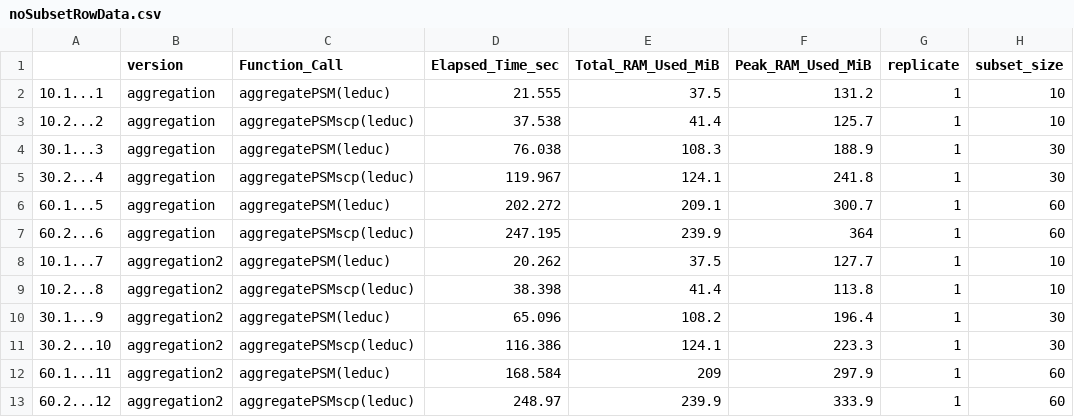
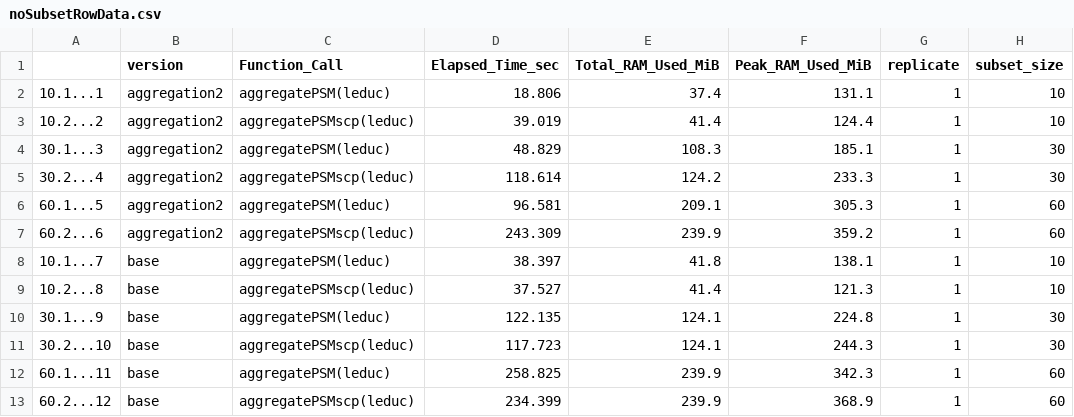
Before and after one commit to UCLouvain-CBIO/2024-mth-leopold-guyot, a CSV file: dataOutput/optimisationsBench/noSubsetRowData.csv, drawn as a sheet; only a part is shown; the diff covers the shown part only.

```diff
--- a/dataOutput/optimisationsBench/noSubsetRowData.csv
+++ b/dataOutput/optimisationsBench/noSubsetRowData.csv
@@ -1,13 +1,13 @@
 "","version","Function_Call","Elapsed_Time_sec","Total_RAM_Used_MiB","Peak_RAM_Used_MiB","replicate","subset_size"
-"10.1...1","aggregation","aggregatePSM(leduc)",21.555,37.5,131.2,1,10
-"10.2...2","aggregation","aggregatePSMscp(leduc)",37.538,41.4,125.7,1,10
-"30.1...3","aggregation","aggregatePSM(leduc)",76.038,108.3,188.9,1,30
-"30.2...4","aggregation","aggregatePSMscp(leduc)",119.967,124.1,241.8,1,30
-"60.1...5","aggregation","aggregatePSM(leduc)",202.272,209.1,300.7,1,60
-"60.2...6","aggregation","aggregatePSMscp(leduc)",247.195,239.9,364,1,60
-"10.1...7","aggregation2","aggregatePSM(leduc)",20.262,37.5,127.7,1,10
-"10.2...8","aggregation2","aggregatePSMscp(leduc)",38.398,41.4,113.8,1,10
-"30.1...9","aggregation2","aggregatePSM(leduc)",65.096,108.2,196.4,1,30
-"30.2...10","aggregation2","aggregatePSMscp(leduc)",116.386,124.1,223.3,1,30
-"60.1...11","aggregation2","aggregatePSM(leduc)",168.584,209,297.9,1,60
-"60.2...12","aggregation2","aggregatePSMscp(leduc)",248.97,239.9,333.9,1,60
+"10.1...1","aggregation2","aggregatePSM(leduc)",18.806,37.4,131.1,1,10
+"10.2...2","aggregation2","aggregatePSMscp(leduc)",39.019,41.4,124.4,1,10
+"30.1...3","aggregation2","aggregatePSM(leduc)",48.829,108.3,185.1,1,30
+"30.2...4","aggregation2","aggregatePSMscp(leduc)",118.614,124.2,233.3,1,30
+"60.1...5","aggregation2","aggregatePSM(leduc)",96.581,209.1,305.3,1,60
+"60.2...6","aggregation2","aggregatePSMscp(leduc)",243.309,239.9,359.2,1,60
+"10.1...7","base","aggregatePSM(leduc)",38.397,41.8,138.1,1,10
+"10.2...8","base","aggregatePSMscp(leduc)",37.527,41.4,121.3,1,10
+"30.1...9","base","aggregatePSM(leduc)",122.135,124.1,224.8,1,30
+"30.2...10","base","aggregatePSMscp(leduc)",117.723,124.1,244.3,1,30
+"60.1...11","base","aggregatePSM(leduc)",258.825,239.9,342.3,1,60
+"60.2...12","base","aggregatePSMscp(leduc)",234.399,239.9,368.9,1,60
```
Also changed, not shown: 6 removed rows and 22 edited cells elsewhere in this file, dataOutput/optimisationsBench/subsetRowData.csv.
